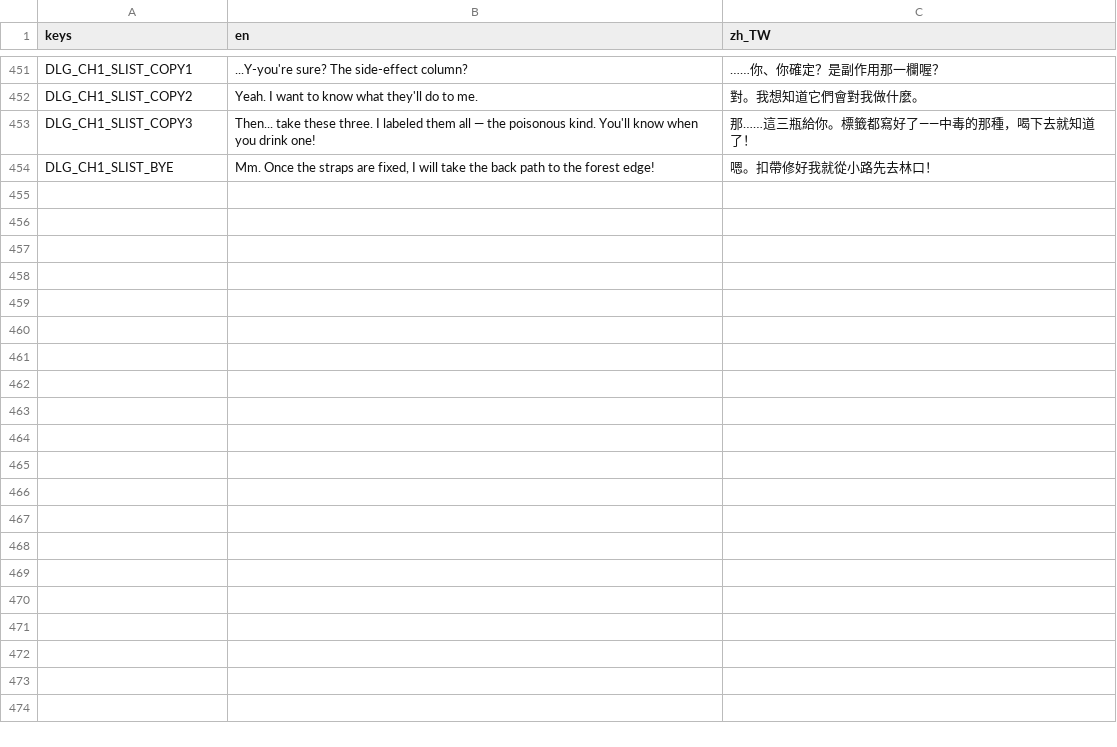
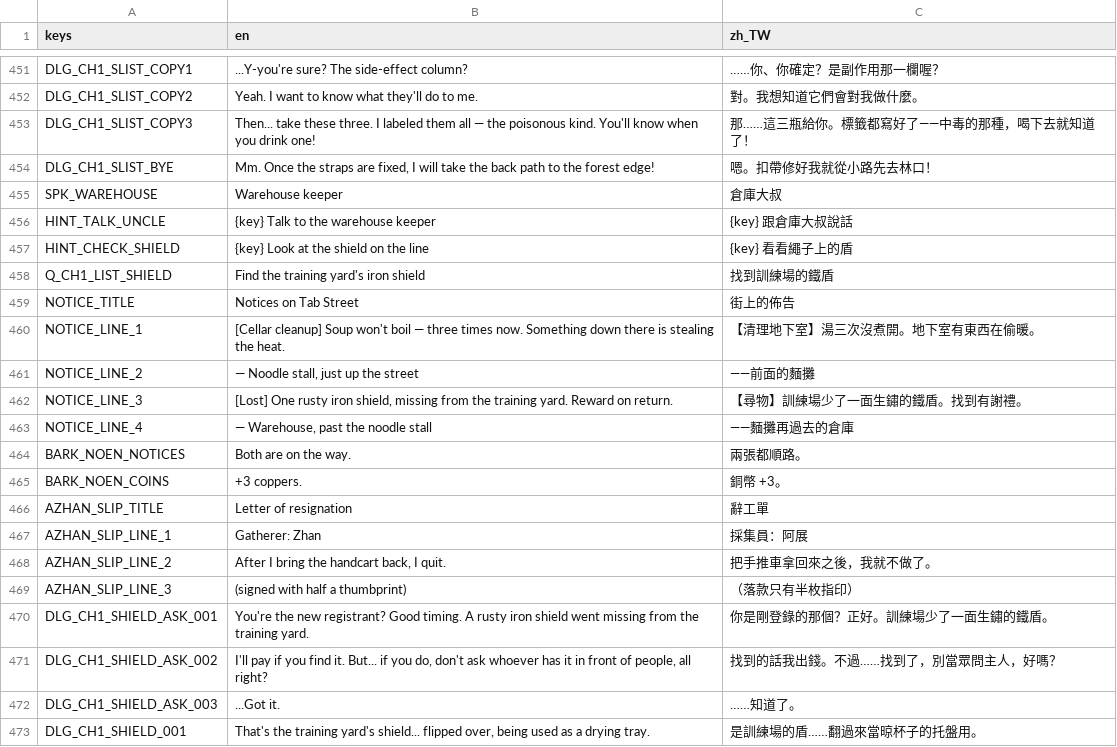
Before and after one commit to twjackysu/curses-too-useful, a CSV file: game/i18n/strings.csv, drawn as a sheet; only a part is shown, gaps mark what is left out; the diff covers the shown part only.

```diff
--- a/game/i18n/strings.csv
+++ b/game/i18n/strings.csv
@@ -454 +454,20 @@ DLG_CH1_SLIST_COPY3,Then... take these three. I labeled them all — the poisono
 DLG_CH1_SLIST_BYE,"Mm. Once the straps are fixed, I will take the back path to the forest edge!",嗯。扣帶修好我就從小路先去林口！
+SPK_WAREHOUSE,Warehouse keeper,倉庫大叔
+HINT_TALK_UNCLE,{key} Talk to the warehouse keeper,{key} 跟倉庫大叔說話
+HINT_CHECK_SHIELD,{key} Look at the shield on the line,{key} 看看繩子上的盾
+Q_CH1_LIST_SHIELD,Find the training yard's iron shield,找到訓練場的鐵盾
+NOTICE_TITLE,Notices on Tab Street,街上的佈告
+NOTICE_LINE_1,[Cellar cleanup] Soup won't boil — three times now. Something down there is stealing the heat.,【清理地下室】湯三次沒煮開。地下室有東西在偷暖。
+NOTICE_LINE_2,"— Noodle stall, just up the street",　　——前面的麵攤
+NOTICE_LINE_3,"[Lost] One rusty iron shield, missing from the training yard. Reward on return.",【尋物】訓練場少了一面生鏽的鐵盾。找到有謝禮。
+NOTICE_LINE_4,"— Warehouse, past the noodle stall",　　——麵攤再過去的倉庫
+BARK_NOEN_NOTICES,Both are on the way.,兩張都順路。
+BARK_NOEN_COINS,+3 coppers.,銅幣 +3。
+AZHAN_SLIP_TITLE,Letter of resignation,辭工單
+AZHAN_SLIP_LINE_1,Gatherer: Zhan,採集員：阿展
+AZHAN_SLIP_LINE_2,"After I bring the handcart back, I quit.",把手推車拿回來之後，我就不做了。
+AZHAN_SLIP_LINE_3,(signed with half a thumbprint),（落款只有半枚指印）
+DLG_CH1_SHIELD_ASK_001,You're the new registrant? Good timing. A rusty iron shield went missing from the training yard.,你是剛登錄的那個？正好。訓練場少了一面生鏽的鐵盾。
+DLG_CH1_SHIELD_ASK_002,"I'll pay if you find it. But... if you do, don't ask whoever has it in front of people, all right?",找到的話我出錢。不過……找到了，別當眾問主人，好嗎？
+DLG_CH1_SHIELD_ASK_003,...Got it.,……知道了。
+DLG_CH1_SHIELD_001,"That's the training yard's shield... flipped over, being used as a drying tray.",是訓練場的盾……翻過來當晾杯子的托盤用。
```
Also changed, not shown: 10 added rows elsewhere in this file, 6 other files.
